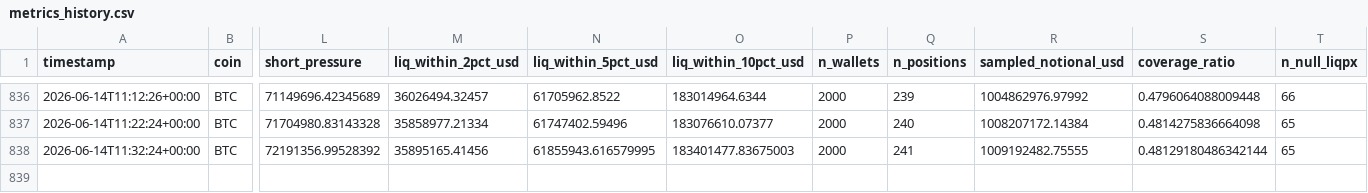
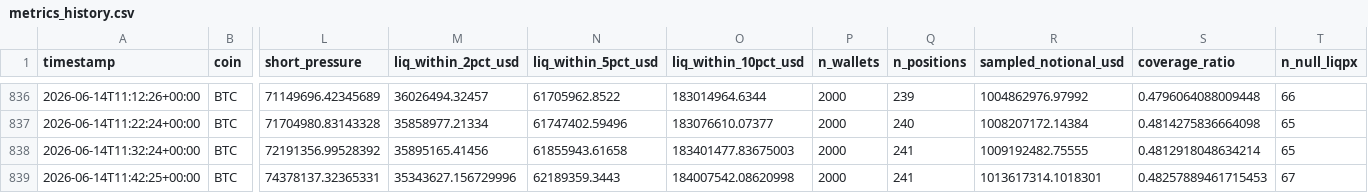
Before and after one commit to javiAI/faro-liquidation-pressure-map, a CSV file: data/metrics_history.csv, drawn as a sheet; only a part is shown, gaps mark what is left out; rows hold the shown columns only; the diff names each change by its address in the sheet, - before the commit and + after, or states it on an @@ line.

```diff
--- a/data/metrics_history.csv
+++ b/data/metrics_history.csv
-N838 (liq_within_5pct_usd): 61855943.616579995
+N838 (liq_within_5pct_usd): 61855943.61658
-S838 (coverage_ratio): 0.48129180486342144
+S838 (coverage_ratio): 0.4812918048634214
+row 839: 2026-06-14T11:42:25+00:00 | BTC | 74378137.32365331 | 35343627.156729996 | 62189359.3443 | 184007542.08620998 | 2000 | 241 | 1013617314.1018301 | 0.48257889461715453 | 67
```
Also changed, not shown: 5 other files.
